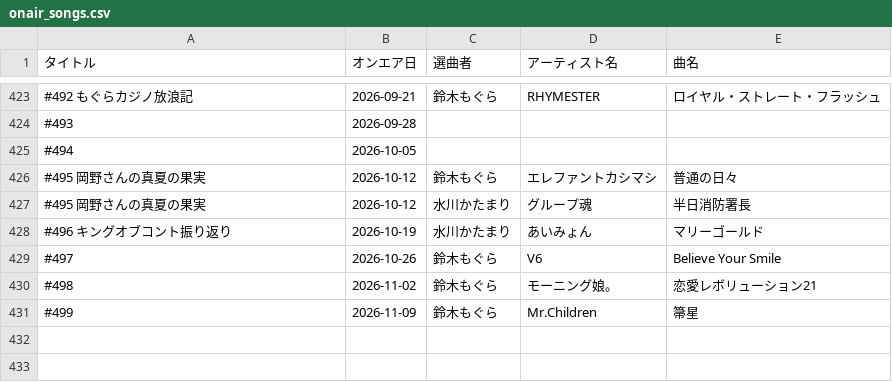
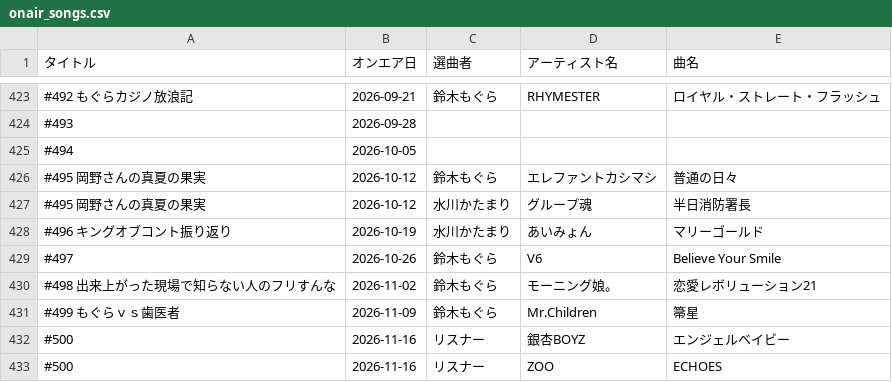
Before and after one commit to expajp/onair-list, a CSV file: data/onair_songs.csv, drawn as a sheet; only a part is shown, gaps mark what is left out.

```diff
--- a/data/onair_songs.csv
+++ b/data/onair_songs.csv
@@ -429,3 +429,5 @@
 #497,2026-10-26,鈴木もぐら,V6,Believe Your Smile
-#498,2026-11-02,鈴木もぐら,モーニング娘。,恋愛レボリューション21
-#499,2026-11-09,鈴木もぐら,Mr.Children,箒星
+#498 出来上がった現場で知らない人のフリすんな,2026-11-02,鈴木もぐら,モーニング娘。,恋愛レボリューション21
+#499 もぐらｖｓ歯医者,2026-11-09,鈴木もぐら,Mr.Children,箒星
+#500,2026-11-16,リスナー,銀杏BOYZ,エンジェルベイビー
+#500,2026-11-16,リスナー,ZOO,ECHOES
```
